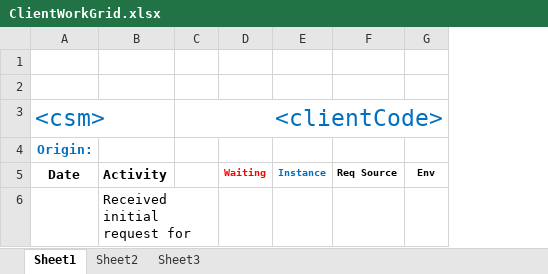
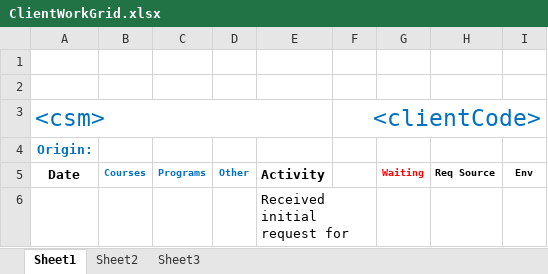
Before and after one commit to scudiero/tools, an Excel workbook: workbooks/ClientWorkGrid.xlsx, sheet Sheet1, drawn as a sheet; values as stored, in another font and other column widths than the file's, no borders; charts and pictures not drawn; removed rows and columns are numbered as before the commit, all else as after; the diff names each change by its address in the sheet, - before the commit and + after, or states it on an @@ line.

Commit message:
Added new columns for instance

```diff
--- a/workbooks/ClientWorkGrid.xlsx (sheet Sheet1)
+++ b/workbooks/ClientWorkGrid.xlsx (sheet Sheet1)
+column B, row 5: Courses
+column C, row 5: Programs
+column D, row 5: Other
-column E, row 5: Instance
```
Also changed, not shown: charts or pictures.
